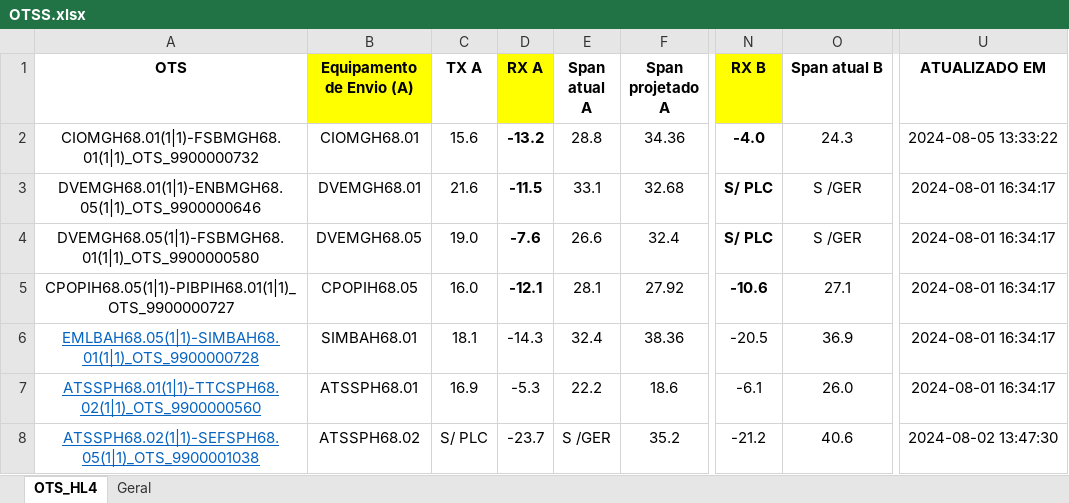
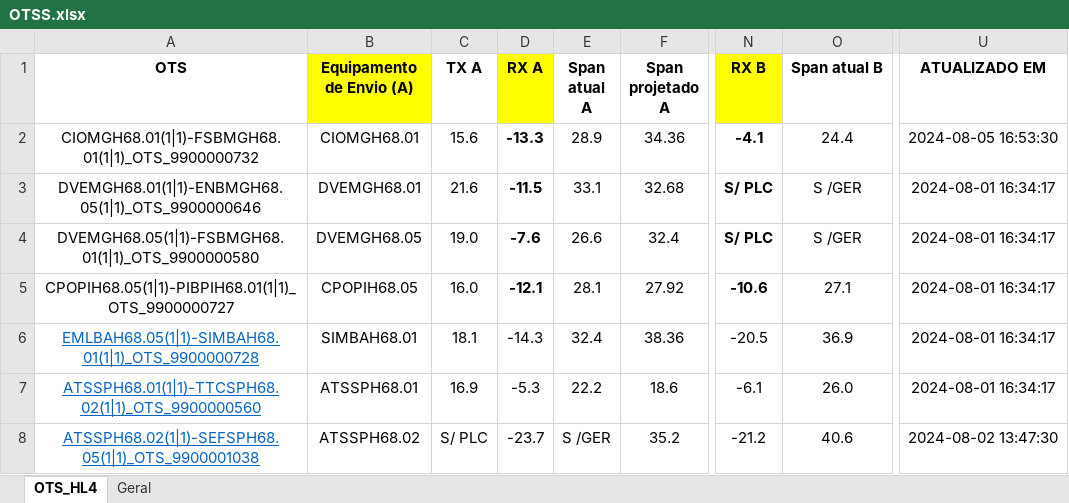
Before and after one commit to Filipeiwnl/Automat, an Excel workbook: Planilhas/OTSS.xlsx, sheet OTS_HL4, drawn as a sheet; only a part is shown, gaps mark what is left out; values as stored, in another font and other column widths than the file's, no borders; the diff names each change by its address in the sheet, - before the commit and + after, or states it on an @@ line.

```diff
--- a/Planilhas/OTSS.xlsx (sheet OTS_HL4)
+++ b/Planilhas/OTSS.xlsx (sheet OTS_HL4)
-D2 (RX A): -13.2
+D2 (RX A): -13.3
-E2 (Span atual A): 28.8
+E2 (Span atual A): 28.9
-N2 (RX B): -4.0
+N2 (RX B): -4.1
-O2 (Span atual B): 24.3
+O2 (Span atual B): 24.4
-U2 (ATUALIZADO EM): 2024-08-05 13:33:22
+U2 (ATUALIZADO EM): 2024-08-05 16:53:30
```
Also changed, not shown: sheet Geral, 2 other files.
